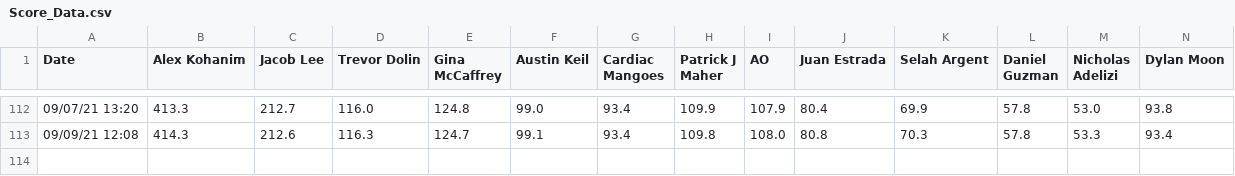
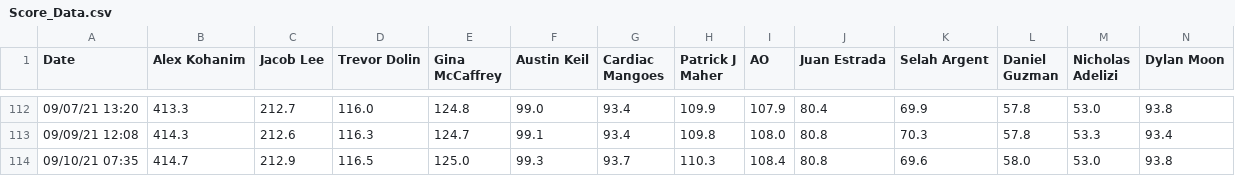
Before and after one commit to Peej1226/SBCC_Kattis_App, a CSV file: sbcc_app/Score_Data.csv, drawn as a sheet; only a part is shown, gaps mark what is left out; rows hold the shown columns only; the diff names each change by its address in the sheet, - before the commit and + after, or states it on an @@ line.

```diff
--- a/sbcc_app/Score_Data.csv
+++ b/sbcc_app/Score_Data.csv
+row 114: 09/10/21 07:35 | 414.7 | 212.9 | 116.5 | 125.0 | 99.3 | 93.7 | 110.3 | 108.4 | 80.8 | 69.6 | 58.0 | 53.0 | 93.8
```
Also changed, not shown: sbcc_app/Rank_Data.csv.
